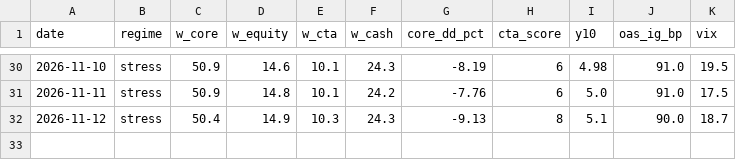
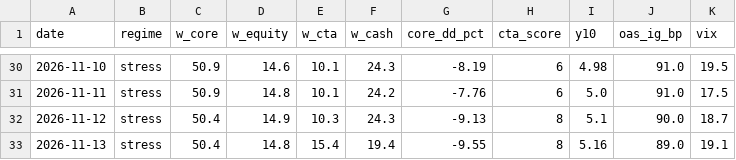
Before and after one commit to Lorun/market-signals, a CSV file: data/history.csv, drawn as a sheet; only a part is shown, gaps mark what is left out.

```diff
--- a/data/history.csv
+++ b/data/history.csv
@@ -32 +32,2 @@ date,regime,w_core,w_equity,w_cta,w_cash,core_dd_pct,cta_score,y10,oas_ig_bp,vix
 2026-11-12,stress,50.4,14.9,10.3,24.3,-9.13,8,5.1,90.0,18.7
+2026-11-13,stress,50.4,14.8,15.4,19.4,-9.55,8,5.16,89.0,19.1
```
Also changed, not shown: 1 other file.
